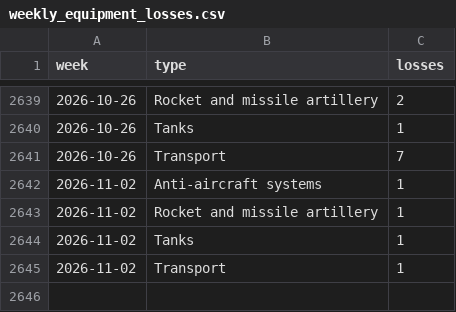
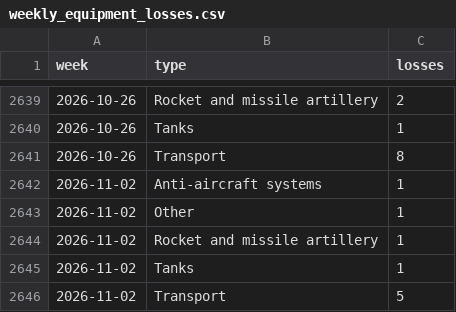
Before and after one commit to ondrejhalda/warspotting-dashboard, a CSV file: weekly_equipment_losses.csv, drawn as a sheet; only a part is shown, gaps mark what is left out.

```diff
--- a/weekly_equipment_losses.csv
+++ b/weekly_equipment_losses.csv
@@ -2640,6 +2640,7 @@ week,type,losses
 2026-10-26,Tanks,1
-2026-10-26,Transport,7
+2026-10-26,Transport,8
 2026-11-02,Anti-aircraft systems,1
+2026-11-02,Other,1
 2026-11-02,Rocket and missile artillery,1
 2026-11-02,Tanks,1
-2026-11-02,Transport,1
+2026-11-02,Transport,5
```
Also changed, not shown: weekly_losses.csv, 4 other files.
